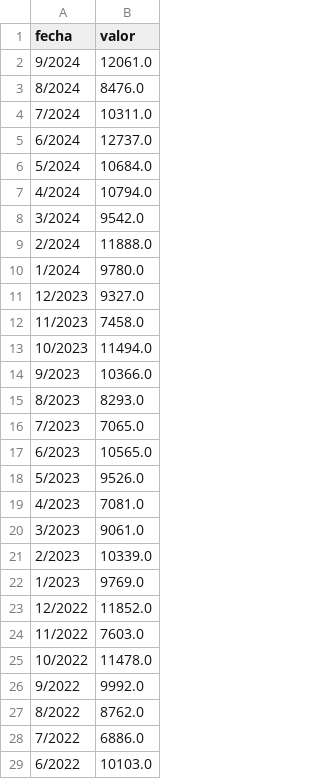
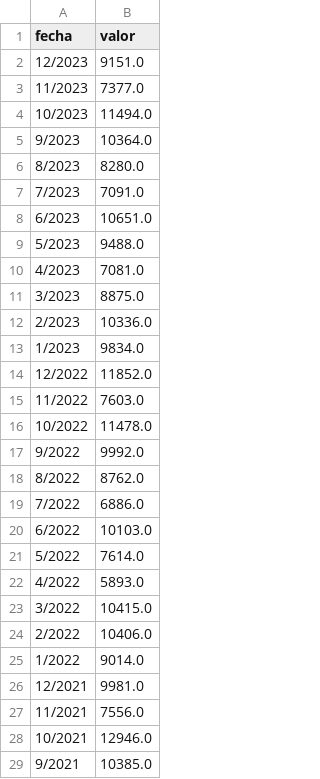
Before and after one commit to manuuvllgs/caso_practico_cursonter, a CSV file: data/indicadores/indicadores_economicos_VI-01.csv, drawn as a sheet; only a part is shown; the shorter side is filled out with more unchanged rows.

```diff
--- a/data/indicadores/indicadores_economicos_VI-01.csv
+++ b/data/indicadores/indicadores_economicos_VI-01.csv
@@ -1,23 +1,14 @@
 fecha	valor
-9/2024	12061.0
-8/2024	8476.0
-7/2024	10311.0
-6/2024	12737.0
-5/2024	10684.0
-4/2024	10794.0
-3/2024	9542.0
-2/2024	11888.0
-1/2024	9780.0
-12/2023	9327.0
-11/2023	7458.0
+12/2023	9151.0
+11/2023	7377.0
 10/2023	11494.0
-9/2023	10366.0
-8/2023	8293.0
-7/2023	7065.0
-6/2023	10565.0
-5/2023	9526.0
+9/2023	10364.0
+8/2023	8280.0
+7/2023	7091.0
+6/2023	10651.0
+5/2023	9488.0
 4/2023	7081.0
-3/2023	9061.0
-2/2023	10339.0
-1/2023	9769.0
+3/2023	8875.0
+2/2023	10336.0
+1/2023	9834.0
 12/2022	11852.0
```
Also changed, not shown: data/indicadores/indicadores_economicos_CC-01.csv, data/indicadores/indicadores_economicos_IVUS-211.csv, 7 other files.
